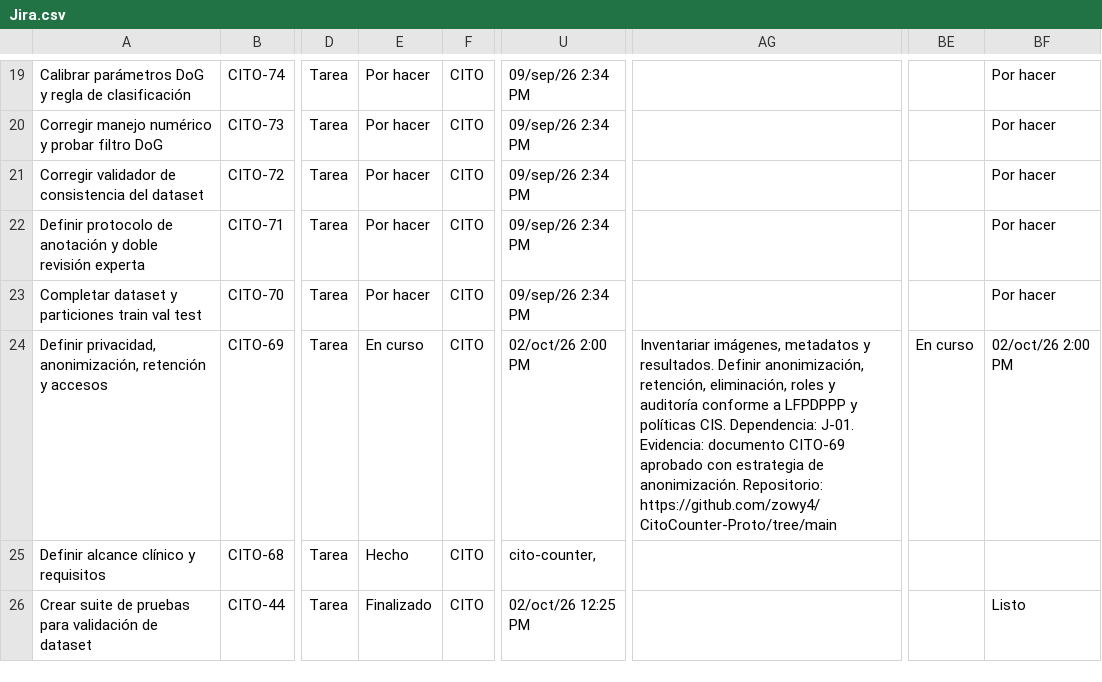
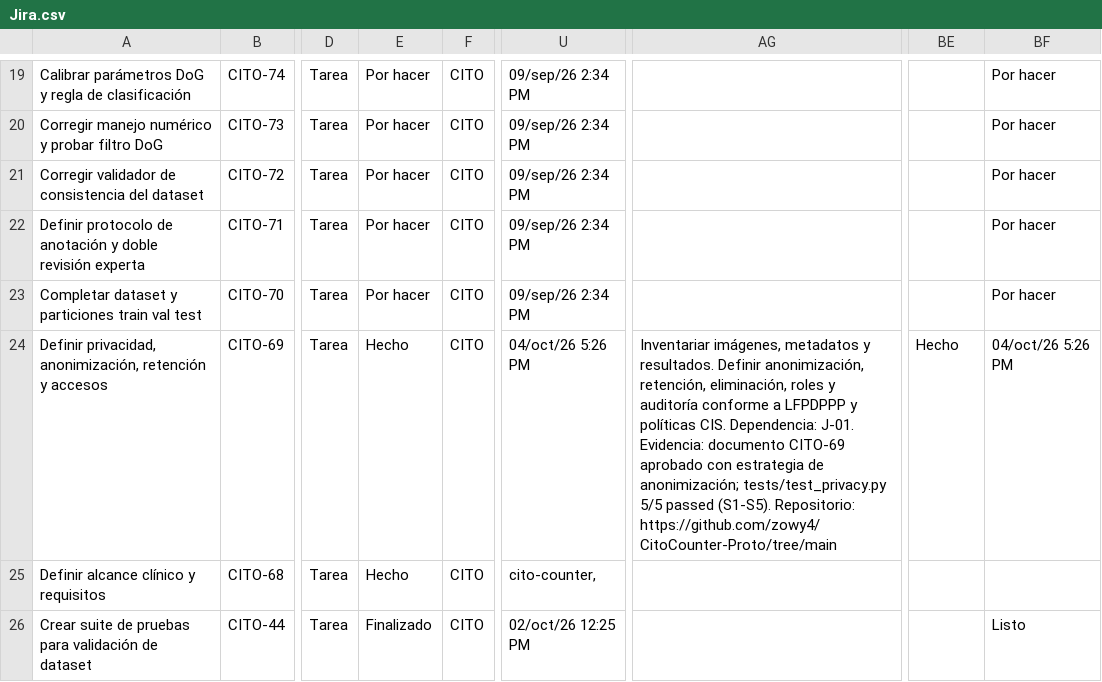
Before and after one commit to zowy4/CitoCounter-Proto, a CSV file: .github/Jira.csv, drawn as a sheet; only a part is shown, gaps mark what is left out; the diff covers the shown part only; the diff names each change by its address in the sheet, - before the commit and + after, or states it on an @@ line.

```diff
--- a/.github/Jira.csv
+++ b/.github/Jira.csv
-E24: En curso
+E24: Hecho
-U24: 02/oct/26 2:00 PM
+U24: 04/oct/26 5:26 PM
-AG24: …estrategia de anonimización. Repositorio: https://github.com/zowy4/CitoCounter-Proto/tree/main
+AG24: …estrategia de anonimización; tests/test_privacy.py 5/5 passed (S1-S5). Repositorio: https://github.com/zowy4/CitoCounter-Proto/tree/main
-BE24: En curso
+BE24: Hecho
-BF24: 02/oct/26 2:00 PM
+BF24: 04/oct/26 5:26 PM
```
Also changed, not shown: 5 edited cells elsewhere in this file.
